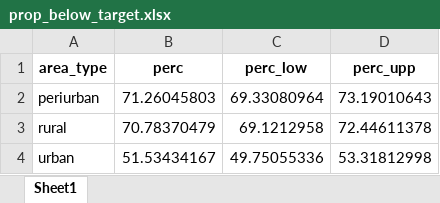
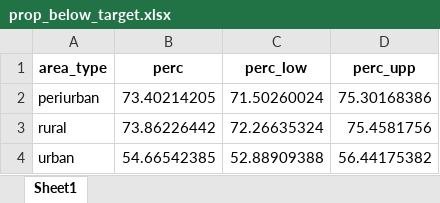
Before and after one commit to inesoriany/HIA_walking_steps, an Excel workbook: output/Tables/Best practice/prop_below_target.xlsx, sheet Sheet1, drawn as a sheet; values as stored, in another font and other column widths than the file's, no borders; the diff names each change by its address in the sheet, - before the commit and + after, or states it on an @@ line.

```diff
--- a/output/Tables/Best practice/prop_below_target.xlsx (sheet Sheet1)
+++ b/output/Tables/Best practice/prop_below_target.xlsx (sheet Sheet1)
-B2 (perc): 71.26045803
+B2 (perc): 73.40214205
-C2 (perc_low): 69.33080964
+C2 (perc_low): 71.50260024
-D2 (perc_upp): 73.19010643
+D2 (perc_upp): 75.30168386
-B3 (perc): 70.78370479
+B3 (perc): 73.86226442
-C3 (perc_low): 69.1212958
+C3 (perc_low): 72.26635324
-D3 (perc_upp): 72.44611378
+D3 (perc_upp): 75.4581756
-B4 (perc): 51.53434167
+B4 (perc): 54.66542385
-C4 (perc_low): 49.75055336
+C4 (perc_low): 52.88909388
-D4 (perc_upp): 53.31812998
+D4 (perc_upp): 56.44175382
```
Also changed, not shown: output/Tables/Best practice/HIA_area_2019_1000replicate.xlsx, output/Tables/Best practice/HIA_best_practice_1000replicate.xlsx, 10 other files.
